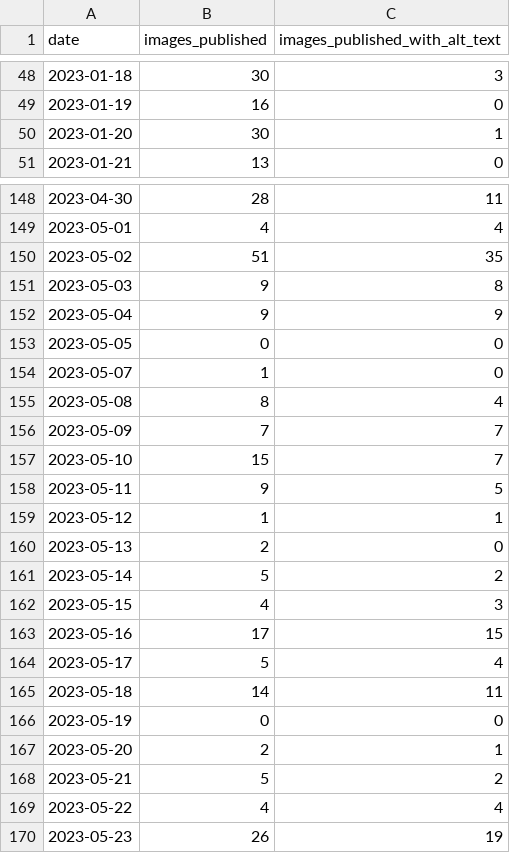
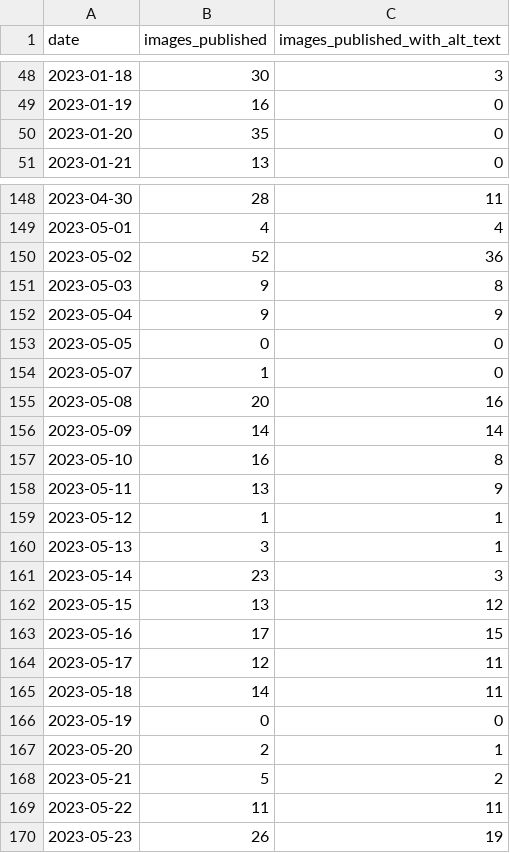
Before and after one commit to michigandaily/alt-text-tracker, a CSV file: data.csv, drawn as a sheet; only a part is shown, gaps mark what is left out; the diff covers the shown part only.

Commit message:
Correct data

```diff
--- a/data.csv
+++ b/data.csv
@@ -49,3 +49,3 @@ date,images_published,images_published_with_alt_text
 2023-01-19,16,0
-2023-01-20,30,1
+2023-01-20,35,0
 2023-01-21,13,0
@@ -149,3 +149,3 @@ date,images_published,images_published_with_alt_text
 2023-05-01,4,4
-2023-05-02,51,35
+2023-05-02,52,36
 2023-05-03,9,8
@@ -154,12 +154,12 @@ date,images_published,images_published_with_alt_text
 2023-05-07,1,0
-2023-05-08,8,4
-2023-05-09,7,7
-2023-05-10,15,7
-2023-05-11,9,5
+2023-05-08,20,16
+2023-05-09,14,14
+2023-05-10,16,8
+2023-05-11,13,9
 2023-05-12,1,1
-2023-05-13,2,0
-2023-05-14,5,2
-2023-05-15,4,3
+2023-05-13,3,1
+2023-05-14,23,3
+2023-05-15,13,12
 2023-05-16,17,15
-2023-05-17,5,4
+2023-05-17,12,11
 2023-05-18,14,11
@@ -168,3 +168,3 @@ date,images_published,images_published_with_alt_text
 2023-05-21,5,2
-2023-05-22,4,4
+2023-05-22,11,11
 2023-05-23,26,19
```
Also changed, not shown: 1 added row and 9 edited cells elsewhere in this file, 1 other file.
